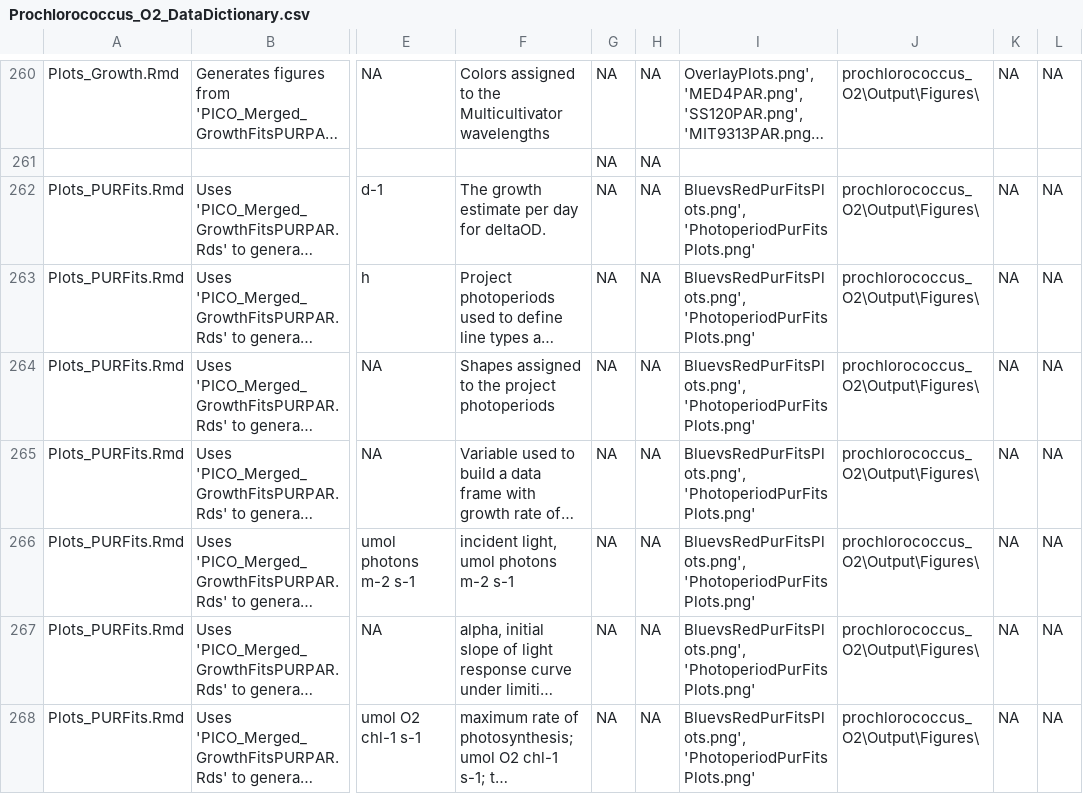
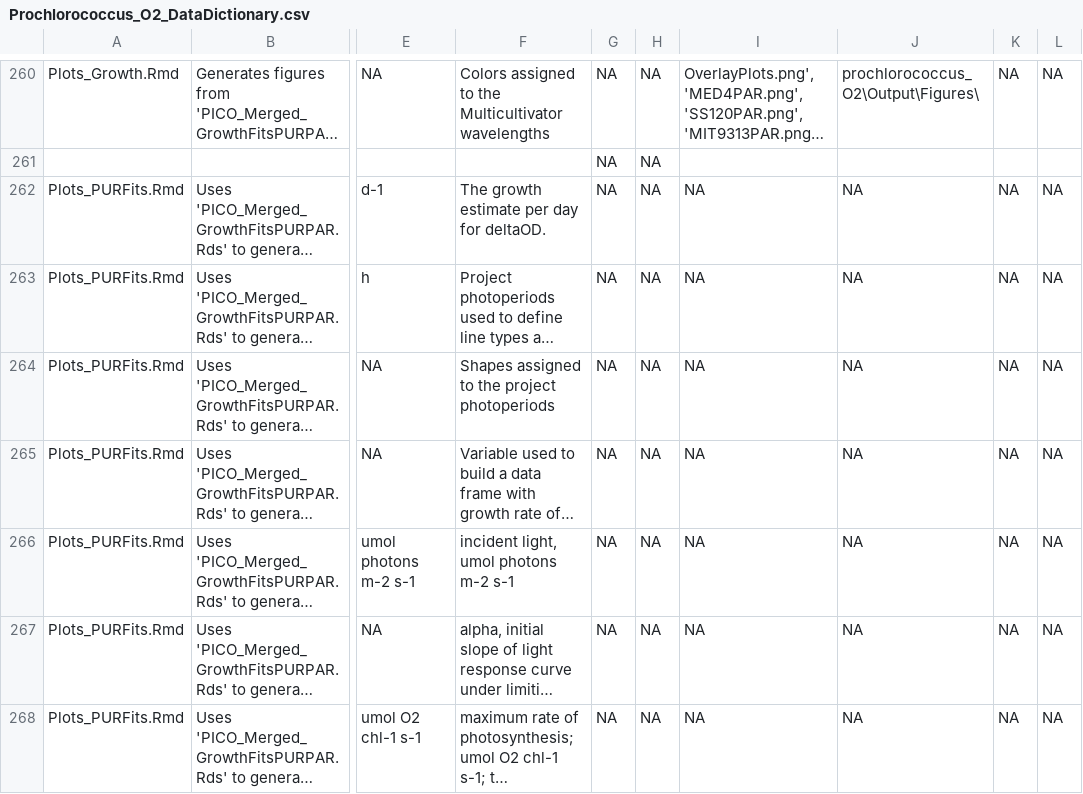
Before and after one commit to FundyPhytoPhys/prochlorococcus_o2, a CSV file: Docs/Prochlorococcus_O2_DataDictionary.csv, drawn as a sheet; only a part is shown, gaps mark what is left out; long unchanged cells end in …; the diff covers the shown part only; the diff names each change by its address in the sheet, - before the commit and + after, or states it on an @@ line.

Commit message:
Added text

```diff
--- a/Docs/Prochlorococcus_O2_DataDictionary.csv
+++ b/Docs/Prochlorococcus_O2_DataDictionary.csv
-I262:I268: BluevsRedPurFitsPlots.png', 'PhotoperiodPurFitsPlots.png'
+I262:I268: NA
-J262:J268: prochlorococcus_O2\Output\Figures\
+J262:J268: NA
```
Also changed, not shown: 5 added rows, 2 removed rows and 33 edited cells elsewhere in this file.
